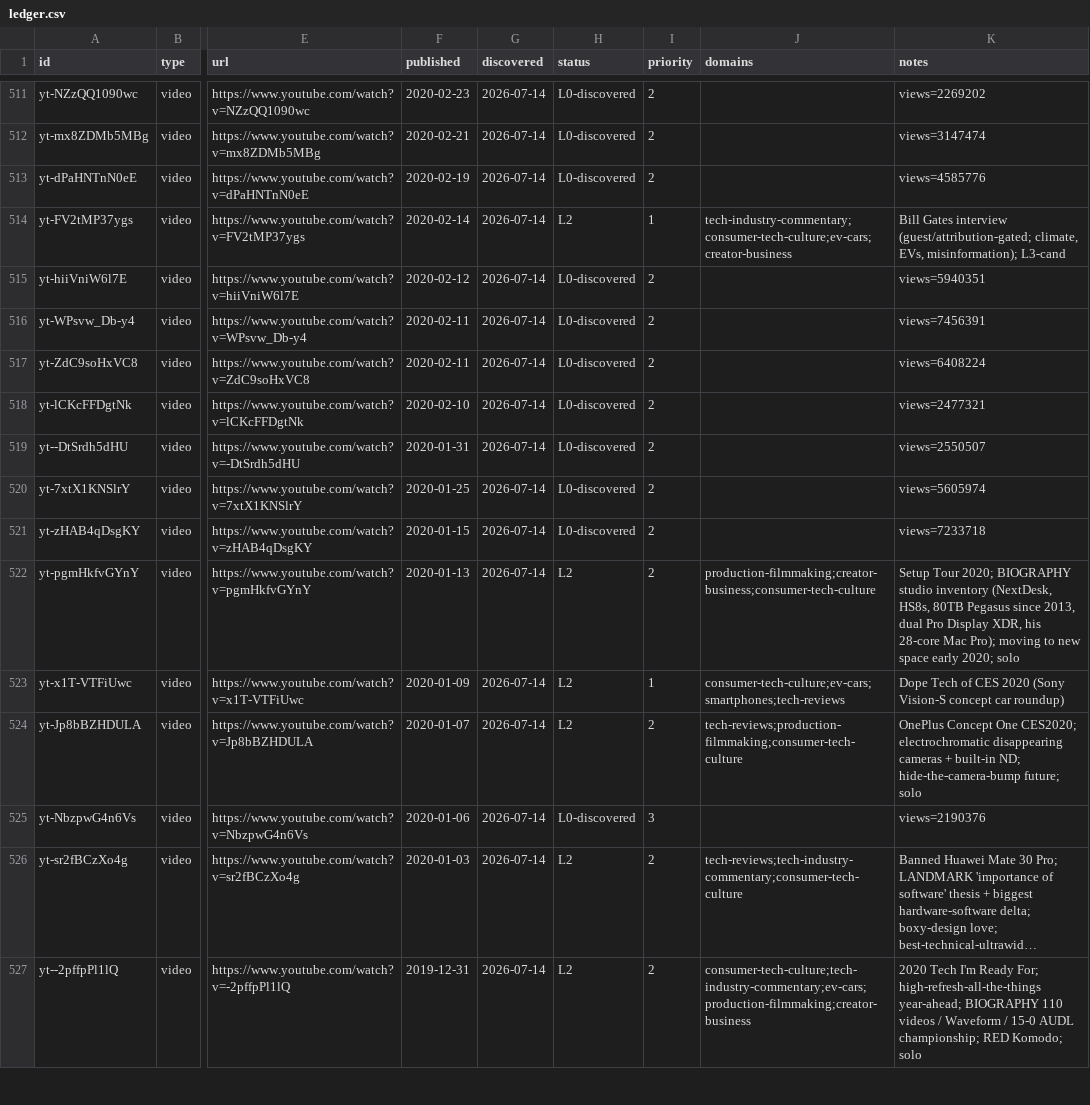
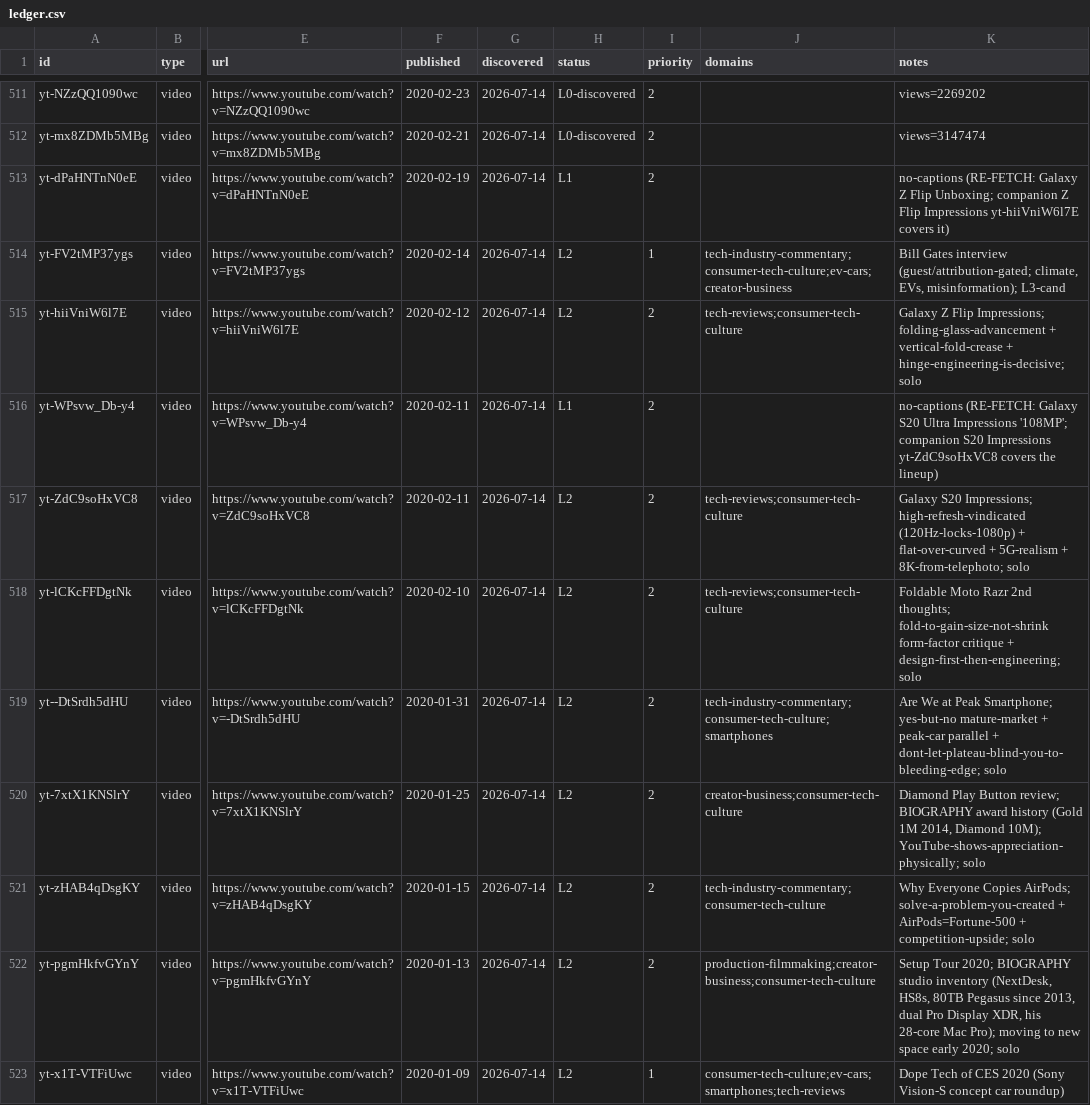
Before and after one commit to claes-work/mkbhd-clone, a CSV file: pipeline/ledger.csv, drawn as a sheet; only a part is shown, gaps mark what is left out; the shorter side is filled out with more unchanged rows; long unchanged cells end in …; the diff names each change by its address in the sheet, - before the commit and + after, or states it on an @@ line.

```diff
--- a/pipeline/ledger.csv
+++ b/pipeline/ledger.csv
-H513 (status): L0-discovered
+H513 (status): L1
-K513 (notes): views=4585776
+K513 (notes): no-captions (RE-FETCH: Galaxy Z Flip Unboxing; companion Z Flip Impressions yt-hiiVniW6l7E covers it)
-H515 (status): L0-discovered
+H515 (status): L2
-J515 (domains): (empty)
+J515 (domains): tech-reviews;consumer-tech-culture
-K515 (notes): views=5940351
+K515 (notes): Galaxy Z Flip Impressions; folding-glass-advancement + vertical-fold-crease + hinge-engineering-is-decisive; solo
-H516 (status): L0-discovered
+H516 (status): L1
-K516 (notes): views=7456391
+K516 (notes): no-captions (RE-FETCH: Galaxy S20 Ultra Impressions '108MP'; companion S20 Impressions yt-ZdC9soHxVC8 covers the lineup)
-H517:H521 (status): L0-discovered
+H517:H521 (status): L2
-J517:J518 (domains): (empty)
+J517:J518 (domains): tech-reviews;consumer-tech-culture
-K517 (notes): views=6408224
+K517 (notes): Galaxy S20 Impressions; high-refresh-vindicated (120Hz-locks-1080p) + flat-over-curved + 5G-realism + 8K-from-telephoto; solo
-K518 (notes): views=2477321
+K518 (notes): Foldable Moto Razr 2nd thoughts; fold-to-gain-size-not-shrink form-factor critique + design-first-then-engineering; solo
-J519 (domains): (empty)
+J519 (domains): tech-industry-commentary;consumer-tech-culture;smartphones
-K519 (notes): views=2550507
+K519 (notes): Are We at Peak Smartphone; yes-but-no mature-market + peak-car parallel + dont-let-plateau-blind-you-to-bleeding-edge; solo
-J520 (domains): (empty)
+J520 (domains): creator-business;consumer-tech-culture
-K520 (notes): views=5605974
+K520 (notes): Diamond Play Button review; BIOGRAPHY award history (Gold 1M 2014, Diamond 10M); YouTube-shows-appreciation-physically; solo
-J521 (domains): (empty)
+J521 (domains): tech-industry-commentary;consumer-tech-culture
-K521 (notes): views=7233718
+K521 (notes): Why Everyone Copies AirPods; solve-a-problem-you-created + AirPods=Fortune-500 + competition-upside; solo
```
Also changed, not shown: 9 other files.
